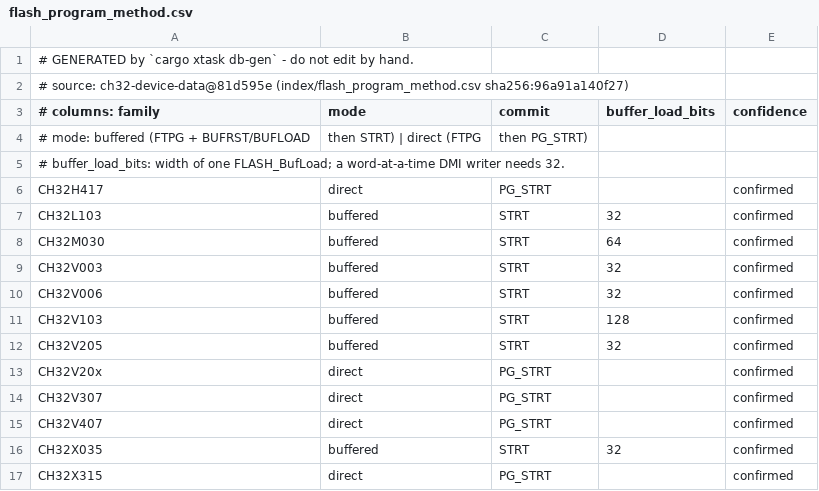
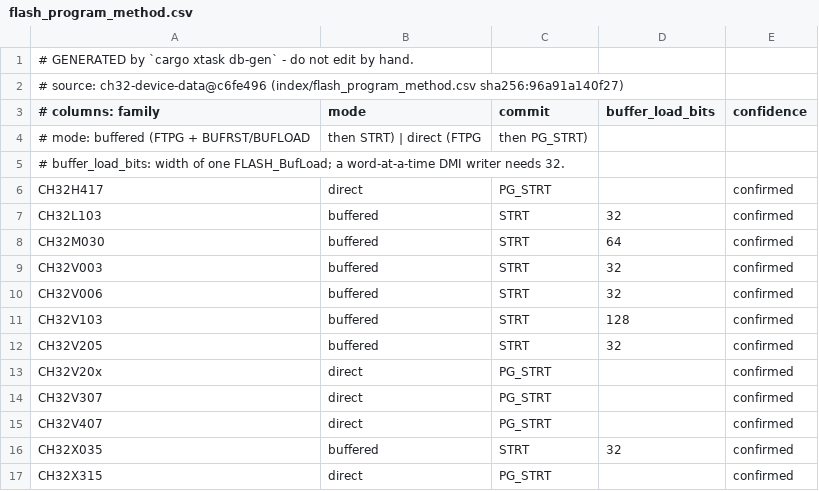
Before and after one commit to ch32-riscv-ug/ch32rv, a CSV file: crates/target/generated/flash_program_method.csv, drawn as a sheet.

```diff
--- a/crates/target/generated/flash_program_method.csv
+++ b/crates/target/generated/flash_program_method.csv
@@ -1,3 +1,3 @@
 # GENERATED by `cargo xtask db-gen` - do not edit by hand.
-# source: ch32-device-data@81d595e (index/flash_program_method.csv sha256:96a91a140f27)
+# source: ch32-device-data@c6fe496 (index/flash_program_method.csv sha256:96a91a140f27)
 # columns: family,mode,commit,buffer_load_bits,confidence
```
Also changed, not shown: crates/target/generated/debug_wiring.csv, crates/target/generated/esig.csv, 8 other files.
